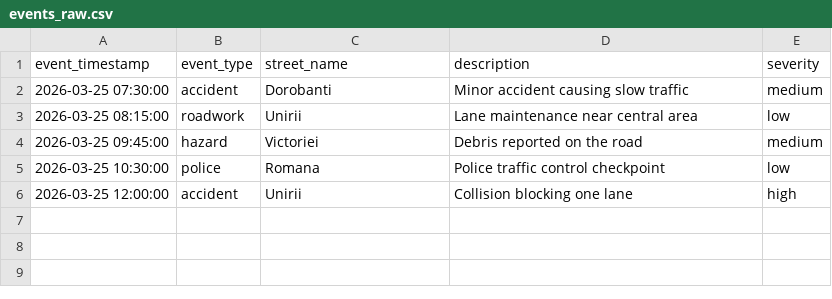
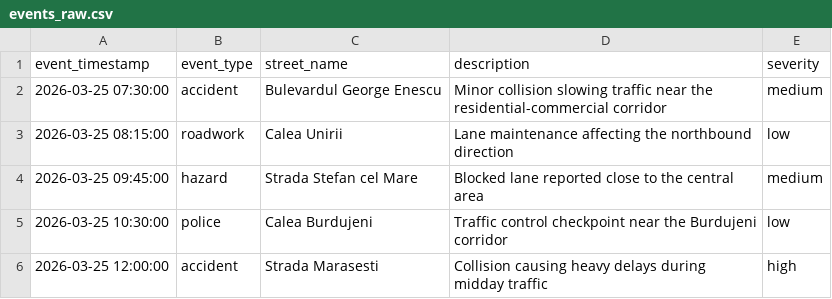
Before and after one commit to AlexandruBocanci/Traffiq, a CSV file: data/raw/events_raw.csv, drawn as a sheet.

```diff
--- a/data/raw/events_raw.csv
+++ b/data/raw/events_raw.csv
@@ -1,6 +1,6 @@
 event_timestamp,event_type,street_name,description,severity
-2026-03-25 07:30:00,accident,Dorobanti,Minor accident causing slow traffic,medium
-2026-03-25 08:15:00,roadwork,Unirii,Lane maintenance near central area,low
-2026-03-25 09:45:00,hazard,Victoriei,Debris reported on the road,medium
-2026-03-25 10:30:00,police,Romana,Police traffic control checkpoint,low
-2026-03-25 12:00:00,accident,Unirii,Collision blocking one lane,high
+2026-03-25 07:30:00,accident,Bulevardul George Enescu,Minor collision slowing traffic near the residential-commercial corridor,medium
+2026-03-25 08:15:00,roadwork,Calea Unirii,Lane maintenance affecting the northbound direction,low
+2026-03-25 09:45:00,hazard,Strada Stefan cel Mare,Blocked lane reported close to the central area,medium
+2026-03-25 10:30:00,police,Calea Burdujeni,Traffic control checkpoint near the Burdujeni corridor,low
+2026-03-25 12:00:00,accident,Strada Marasesti,Collision causing heavy delays during midday traffic,high
```
Also changed, not shown: data/raw/rides_history_raw.csv, data/raw/route_reference.csv, 8 other files.
